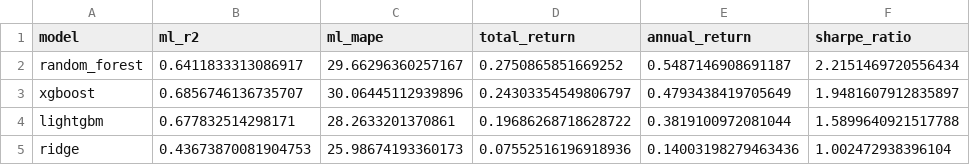
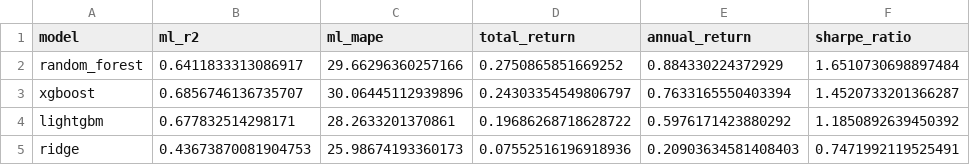
Before and after one commit to rav-lad/energy-demand-forecast, a CSV file: outputs/model_comparison.csv, drawn as a sheet; only a part is shown; the diff names each change by its address in the sheet, - before the commit and + after, or states it on an @@ line.

```diff
--- a/outputs/model_comparison.csv
+++ b/outputs/model_comparison.csv
-C2 (ml_mape): 29.66296360257167
+C2 (ml_mape): 29.66296360257166
-E2 (annual_return): 0.5487146908691187
+E2 (annual_return): 0.884330224372929
-F2 (sharpe_ratio): 2.2151469720556434
+F2 (sharpe_ratio): 1.6510730698897484
-E3 (annual_return): 0.4793438419705649
+E3 (annual_return): 0.7633165550403394
-F3 (sharpe_ratio): 1.9481607912835897
+F3 (sharpe_ratio): 1.4520733201366287
-E4 (annual_return): 0.3819100972081044
+E4 (annual_return): 0.5976171423880292
-F4 (sharpe_ratio): 1.5899640921517788
+F4 (sharpe_ratio): 1.1850892639450392
-E5 (annual_return): 0.14003198279463436
+E5 (annual_return): 0.20903634581408403
-F5 (sharpe_ratio): 1.002472938396104
+F5 (sharpe_ratio): 0.7471992119525491
```
Also changed, not shown: outputs/signals_random_forest.csv, 29 other files.
